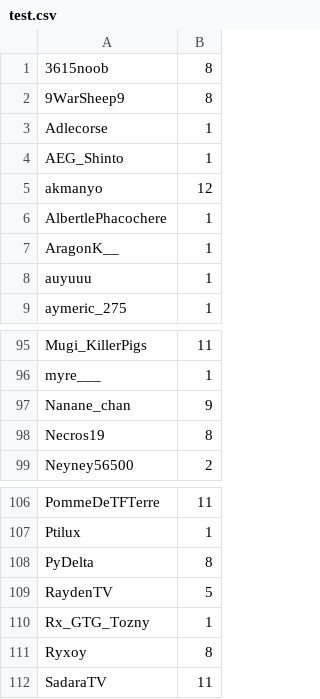
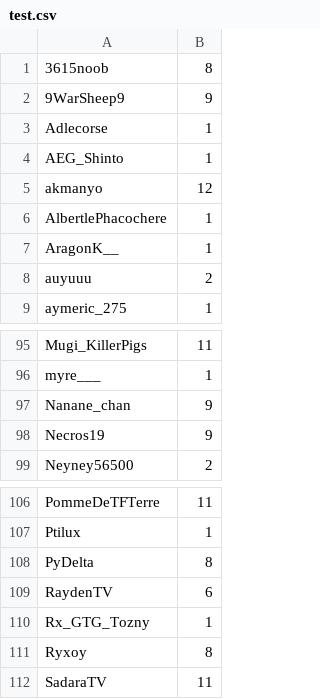
Before and after one commit to merciraph/Giveaway, a CSV file: data/test.csv, drawn as a sheet; only a part is shown, gaps mark what is left out.

Commit message:
Synchro 15/11/2026 - 18:39

```diff
--- a/data/test.csv
+++ b/data/test.csv
@@ -1,3 +1,3 @@
 3615noob,8
-9WarSheep9,8
+9WarSheep9,9
 Adlecorse,1
@@ -7,3 +7,3 @@ AlbertlePhacochere,1
 AragonK__,1
-auyuuu,1
+auyuuu,2
 aymeric_275,1
@@ -97,3 +97,3 @@ myre___,1
 Nanane_chan,9
-Necros19,8
+Necros19,9
 Neyney56500,2
@@ -108,3 +108,3 @@ Ptilux,1
 PyDelta,8
-RaydenTV,5
+RaydenTV,6
 Rx_GTG_Tozny,1
```
